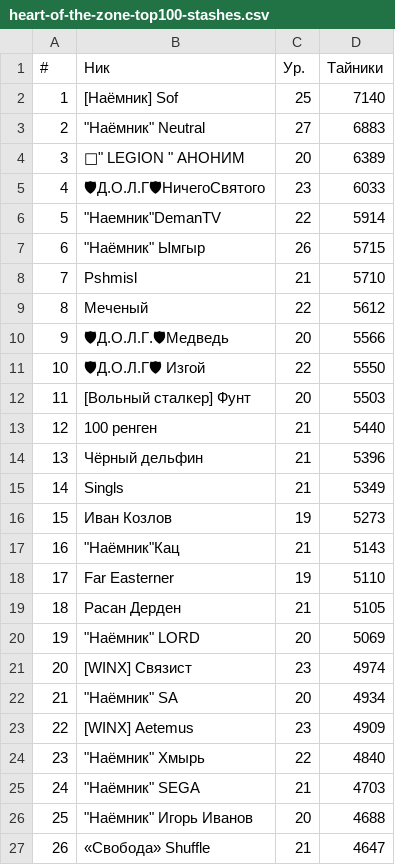
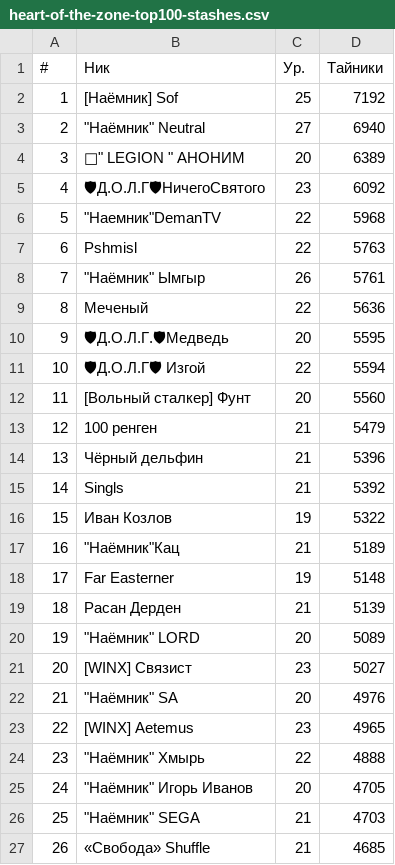
Before and after one commit to Sof-oss/helper, a CSV file: top100/heart-of-the-zone-top100-stashes.csv, drawn as a sheet; only a part is shown; the diff covers the shown part only.

```diff
--- a/top100/heart-of-the-zone-top100-stashes.csv
+++ b/top100/heart-of-the-zone-top100-stashes.csv
@@ -1,27 +1,27 @@
 #,Ник,Ур.,Тайники
-1,[Наёмник] Sof,25,7140
-2,"""Наёмник"" Neutral",27,6883
+1,[Наёмник] Sof,25,7192
+2,"""Наёмник"" Neutral",27,6940
 3,"📡"" LEGION "" АНОНИМ",20,6389
-4,🛡Д.О.Л.Г🛡НичегоСвятого,23,6033
-5,"""Наемник""DemanTV",22,5914
-6,"""Наёмник"" Ымгыр",26,5715
-7,Pshmisl,21,5710
-8,Меченый,22,5612
-9,🛡Д.О.Л.Г.🛡Медведь,20,5566
-10,🛡Д.О.Л.Г🛡 Изгой,22,5550
-11,[Вольный сталкер] Фунт,20,5503
-12,100 ренген,21,5440
+4,🛡Д.О.Л.Г🛡НичегоСвятого,23,6092
+5,"""Наемник""DemanTV",22,5968
+6,Pshmisl,22,5763
+7,"""Наёмник"" Ымгыр",26,5761
+8,Меченый,22,5636
+9,🛡Д.О.Л.Г.🛡Медведь,20,5595
+10,🛡Д.О.Л.Г🛡 Изгой,22,5594
+11,[Вольный сталкер] Фунт,20,5560
+12,100 ренген,21,5479
 13,Чёрный дельфин,21,5396
-14,Singls,21,5349
-15,Иван Козлов,19,5273
-16,"""Наёмник""Кац",21,5143
-17,Far Easterner,19,5110
-18,Расан Дерден,21,5105
-19,"""Наёмник"" LORD",20,5069
-20,[WINX] Связист,23,4974
-21,"""Наёмник"" SA",20,4934
-22,[WINX] Aetemus,23,4909
-23,"""Наёмник"" Хмырь",22,4840
-24,"""Наёмник"" SEGA",21,4703
-25,"""Наёмник"" Игорь Иванов",20,4688
-26,«Свобода» Shuffle,21,4647
+14,Singls,21,5392
+15,Иван Козлов,19,5322
+16,"""Наёмник""Кац",21,5189
+17,Far Easterner,19,5148
+18,Расан Дерден,21,5139
+19,"""Наёмник"" LORD",20,5089
+20,[WINX] Связист,23,5027
+21,"""Наёмник"" SA",20,4976
+22,[WINX] Aetemus,23,4965
+23,"""Наёмник"" Хмырь",22,4888
+24,"""Наёмник"" Игорь Иванов",20,4705
+25,"""Наёмник"" SEGA",21,4703
+26,«Свобода» Shuffle,21,4685
```
Also changed, not shown: 111 edited cells elsewhere in this file, top100/heart-of-the-zone-top100-camp_defenses.csv, top100/heart-of-the-zone-top100-collections.csv, 5 other files.
